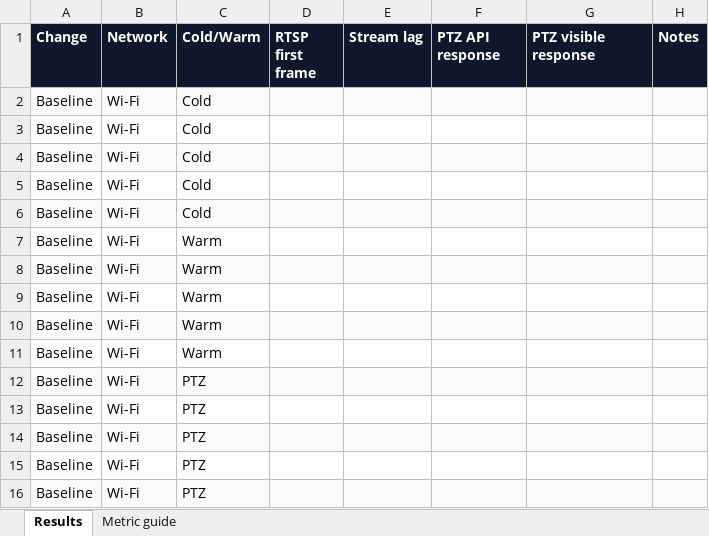
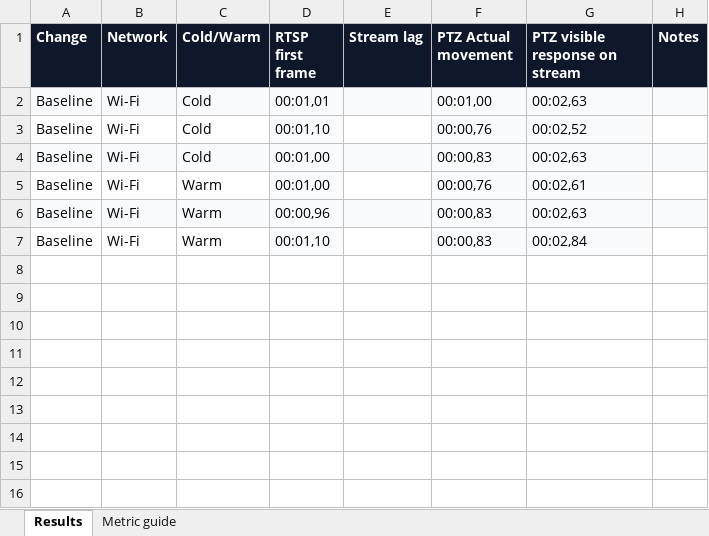
Before and after one commit to naidenpetrov00/SiteWatch, an Excel workbook: docs/rtsp-ptz-latency-results.xlsx, sheet Results, drawn as a sheet; values as stored, in another font and other column widths than the file's, no borders; charts and pictures not drawn; removed rows and columns are numbered as before the commit, all else as after; the diff names each change by its address in the sheet, - before the commit and + after, or states it on an @@ line.

```diff
--- a/docs/rtsp-ptz-latency-results.xlsx (sheet Results)
+++ b/docs/rtsp-ptz-latency-results.xlsx (sheet Results)
-F1: PTZ API response
+F1: PTZ Actual movement
-G1: PTZ visible response
+G1: PTZ visible response on stream
-D2 (RTSP first frame): (empty)
+D2 (RTSP first frame): 00:01,01
-F2 (PTZ Actual movement): (empty)
+F2 (PTZ Actual movement): 00:01,00
-G2 (PTZ visible response on stream): (empty)
+G2 (PTZ visible response on stream): 00:02,63
-D3 (RTSP first frame): (empty)
+D3 (RTSP first frame): 00:01,10
-D3 fill: none
+D3 fill: #F8FAFC
-F3 (PTZ Actual movement): (empty)
+F3 (PTZ Actual movement): 00:00,76
-F3:G3 fill: none
+F3:G3 fill: #F8FAFC
-G3 (PTZ visible response on stream): (empty)
+G3 (PTZ visible response on stream): 00:02,52
-D4 (RTSP first frame): (empty)
+D4 (RTSP first frame): 00:01,00
-F4 (PTZ Actual movement): (empty)
+F4 (PTZ Actual movement): 00:00,83
-G4 (PTZ visible response on stream): (empty)
+G4 (PTZ visible response on stream): 00:02,63
-row 5: Baseline | Wi-Fi | Cold
-row 6: Baseline | Wi-Fi | Cold
-D5 (RTSP first frame): (empty)
+D5 (RTSP first frame): 00:01,00
-D5 fill: none
+D5 fill: #F8FAFC
-F5 (PTZ Actual movement): (empty)
+F5 (PTZ Actual movement): 00:00,76
-F5:G5 fill: none
+F5:G5 fill: #F8FAFC
-G5 (PTZ visible response on stream): (empty)
+G5 (PTZ visible response on stream): 00:02,61
-D6 (RTSP first frame): (empty)
+D6 (RTSP first frame): 00:00,96
-F6:F7 (PTZ Actual movement): (empty)
+F6:F7 (PTZ Actual movement): 00:00,83
-G6 (PTZ visible response on stream): (empty)
+G6 (PTZ visible response on stream): 00:02,63
-D7 (RTSP first frame): (empty)
+D7 (RTSP first frame): 00:01,10
-D7 fill: none
+D7 fill: #F8FAFC
-F7:G7 fill: none
+F7:G7 fill: #F8FAFC
-G7 (PTZ visible response on stream): (empty)
+G7 (PTZ visible response on stream): 00:02,84
-row 10: Baseline | Wi-Fi | Warm
-row 11: Baseline | Wi-Fi | Warm
-row 12: Baseline | Wi-Fi | PTZ
-row 13: Baseline | Wi-Fi | PTZ
-row 14: Baseline | Wi-Fi | PTZ
-row 15: Baseline | Wi-Fi | PTZ
-row 16: Baseline | Wi-Fi | PTZ
```
Also changed, not shown: charts or pictures, 2 other files.
